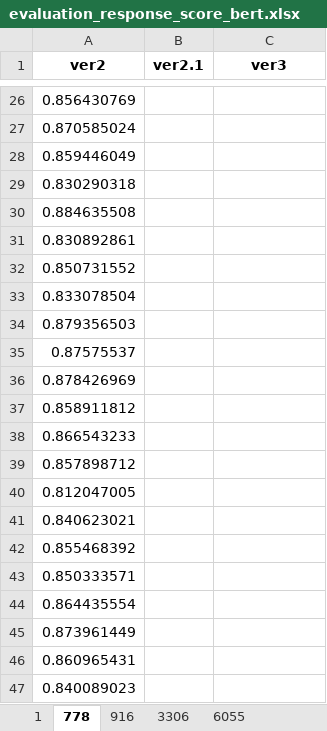
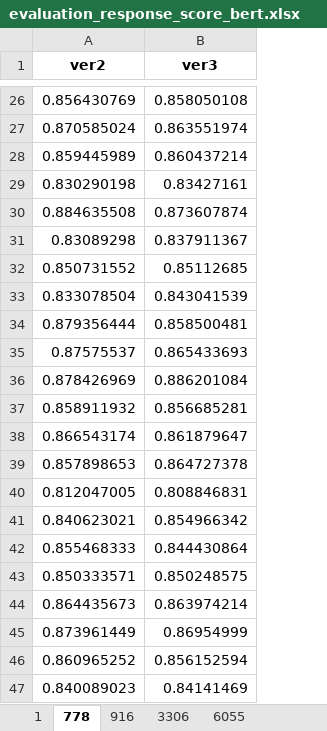
Before and after one commit to Steven10Sun/Analysis_Report_Generation_RAG, an Excel workbook: evaluation_response_score_bert.xlsx, sheet 778, drawn as a sheet; only a part is shown, gaps mark what is left out; values as stored, in another font and other column widths than the file's, no borders; removed rows and columns are numbered as before the commit, all else as after; the diff covers the shown part only; the diff names each change by its address in the sheet, - before the commit and + after, or states it on an @@ line.

```diff
--- a/evaluation_response_score_bert.xlsx (sheet 778)
+++ b/evaluation_response_score_bert.xlsx (sheet 778)
-column B (ver2.1), empty
-B26 (ver3): (empty)
+B26 (ver3): 0.858050108
-B27 (ver3): (empty)
+B27 (ver3): 0.863551974
-row 28: 0.859446049
-row 29: 0.830290318
+row 28: 0.859445989 | 0.860437214
+row 29: 0.830290198 | 0.83427161
-B30 (ver3): (empty)
+B30 (ver3): 0.873607874
-row 31: 0.830892861
+row 31: 0.83089298 | 0.837911367
-B32 (ver3): (empty)
+B32 (ver3): 0.85112685
-B33 (ver3): (empty)
+B33 (ver3): 0.843041539
-row 34: 0.879356503
+row 34: 0.879356444 | 0.858500481
-B35 (ver3): (empty)
+B35 (ver3): 0.865433693
-B36 (ver3): (empty)
+B36 (ver3): 0.886201084
-row 37: 0.858911812
-row 38: 0.866543233
-row 39: 0.857898712
+row 37: 0.858911932 | 0.856685281
+row 38: 0.866543174 | 0.861879647
+row 39: 0.857898653 | 0.864727378
-B40 (ver3): (empty)
+B40 (ver3): 0.808846831
-B41 (ver3): (empty)
+B41 (ver3): 0.854966342
-row 42: 0.855468392
+row 42: 0.855468333 | 0.844430864
-B43 (ver3): (empty)
+B43 (ver3): 0.850248575
-row 44: 0.864435554
+row 44: 0.864435673 | 0.863974214
-B45 (ver3): (empty)
+B45 (ver3): 0.86954999
-row 46: 0.860965431
+row 46: 0.860965252 | 0.856152594
-B47 (ver3): (empty)
+B47 (ver3): 0.84141469
```
Also changed, not shown: 9 added rows, 9 removed rows and 19 edited cells elsewhere in this sheet, sheet 3306, sheet 6055, sheet 916, sheet 1, evaluation_response_by_ai.xlsx, expected_value.xlsx, 12 other files.
